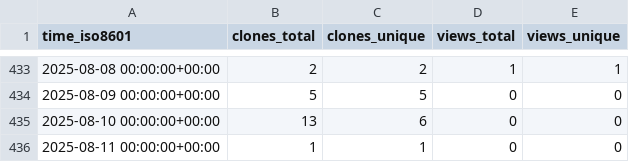
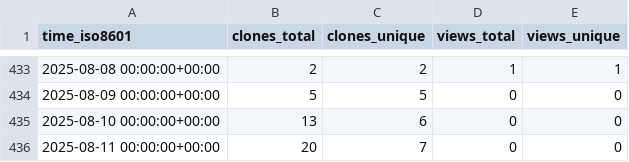
Before and after one commit to sarvsav/go-starter-template, a CSV file: sarvsav/go-starter-template/ghrs-data/views_clones_aggregate.csv, drawn as a sheet; only a part is shown, gaps mark what is left out.

```diff
--- a/sarvsav/go-starter-template/ghrs-data/views_clones_aggregate.csv
+++ b/sarvsav/go-starter-template/ghrs-data/views_clones_aggregate.csv
@@ -435,2 +435,2 @@ time_iso8601,clones_total,clones_unique,views_total,views_unique
 2025-08-10 00:00:00+00:00,13,6,0,0
-2025-08-11 00:00:00+00:00,1,1,0,0
+2025-08-11 00:00:00+00:00,20,7,0,0
```
Also changed, not shown: 1 other file.
